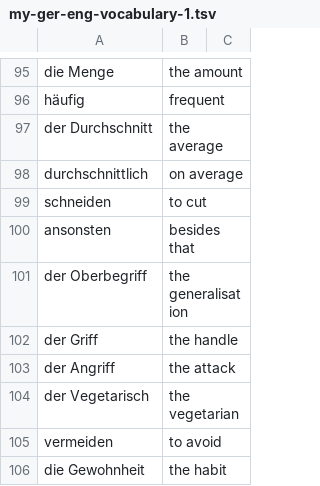
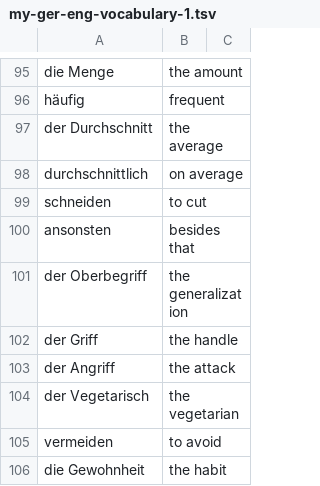
Before and after one commit to iav0207/my-flashcards-decks, a TSV file: flashcards/tsv/de-en/my-ger-eng-vocabulary-1.tsv, drawn as a sheet; only a part is shown, gaps mark what is left out.

```diff
--- a/flashcards/tsv/de-en/my-ger-eng-vocabulary-1.tsv
+++ b/flashcards/tsv/de-en/my-ger-eng-vocabulary-1.tsv
@@ -100,3 +100,3 @@ schneiden	to cut
 ansonsten	besides that
-der Oberbegriff	the generalisation
+der Oberbegriff	the generalization
 der Griff	the handle
```
Also changed, not shown: flashcards/tsv/de-en/my-ger-eng-vocabulary-5.tsv, flashcards/tsv/de-en/verbs-w-prepositions-2.tsv, 1 other file.
